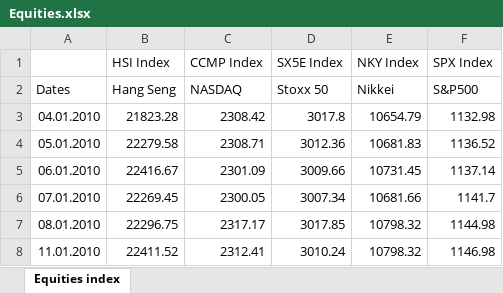
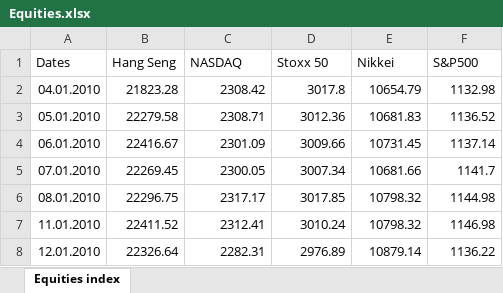
Before and after one commit to jvf3/homework, an Excel workbook: data/Equities.xlsx, sheet Equities index, drawn as a sheet; only a part is shown; the shorter side is filled out with more unchanged rows; values as stored, in another font and other column widths than the file's, no borders; the diff names each change by its address in the sheet, - before the commit and + after, or states it on an @@ line.

```diff
--- a/data/Equities.xlsx (sheet Equities index)
+++ b/data/Equities.xlsx (sheet Equities index)
-row 1:  | HSI Index | CCMP Index | SX5E Index | NKY Index | SPX Index
```
Also changed, not shown: data/Bonds.xlsx, data/Commodities.xlsx, 3 other files.
